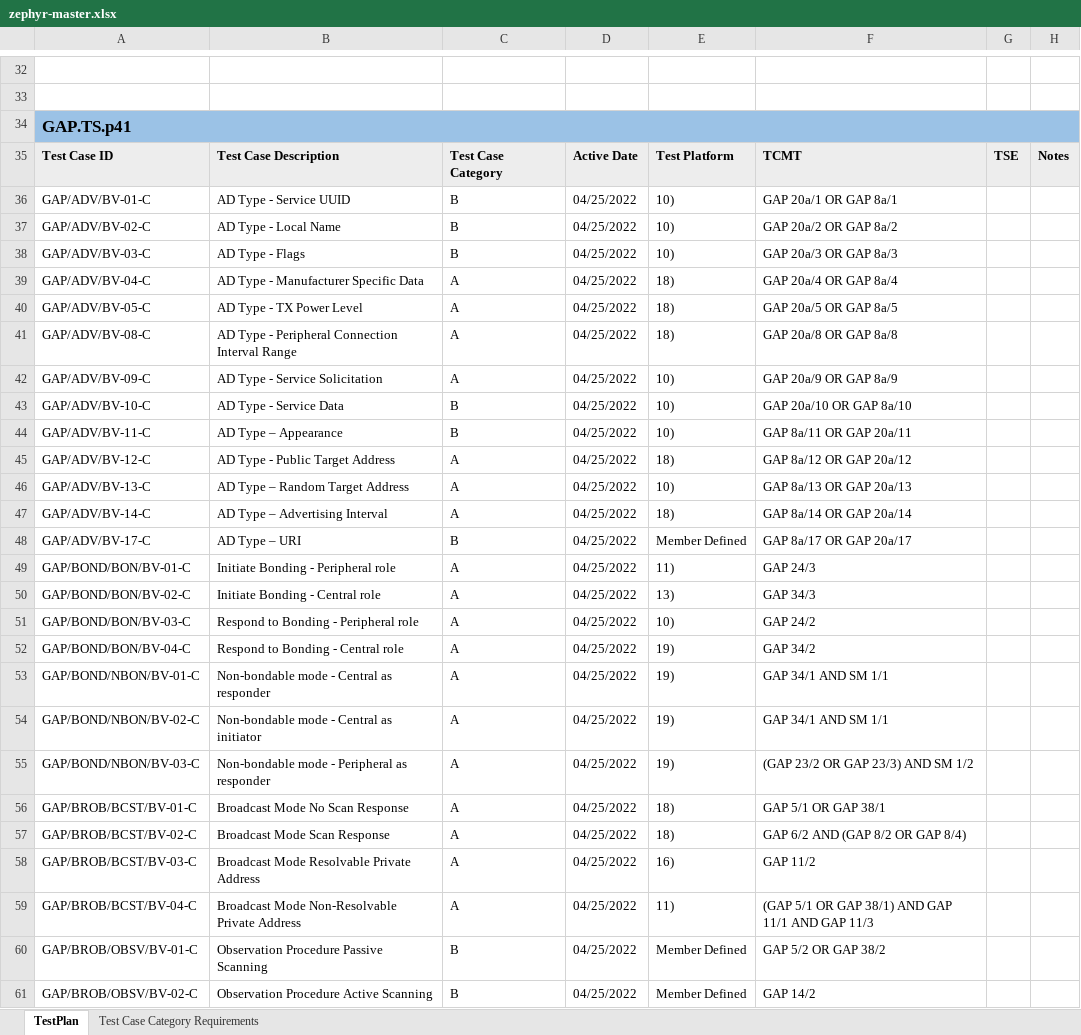
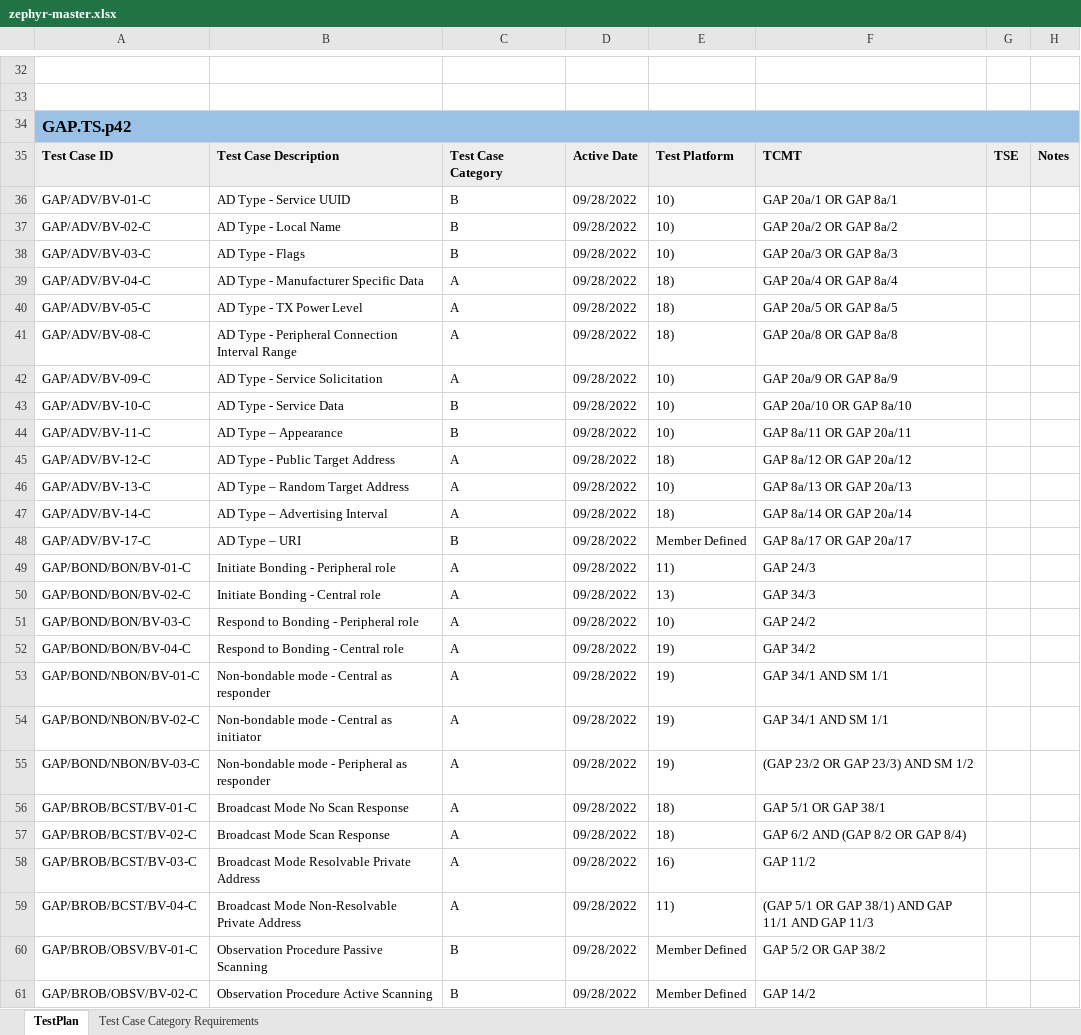
Before and after one commit to auto-pts/auto-pts, an Excel workbook: autopts/workspaces/zephyr/zephyr-master/zephyr-master.xlsx, sheet TestPlan, drawn as a sheet; only a part is shown, gaps mark what is left out; values as stored, in another font and other column widths than the file's, no borders; the diff covers the shown part only; the diff names each change by its address in the sheet, - before the commit and + after, or states it on an @@ line.

```diff
--- a/autopts/workspaces/zephyr/zephyr-master/zephyr-master.xlsx (sheet TestPlan)
+++ b/autopts/workspaces/zephyr/zephyr-master/zephyr-master.xlsx (sheet TestPlan)
-A34: GAP.TS.p41
+A34: GAP.TS.p42
-D36:D61: 04/25/2022
+D36:D61: 09/28/2022
```
Also changed, not shown: 128 added rows, 4 removed rows and 722 edited cells elsewhere in this sheet, 1 other file.
